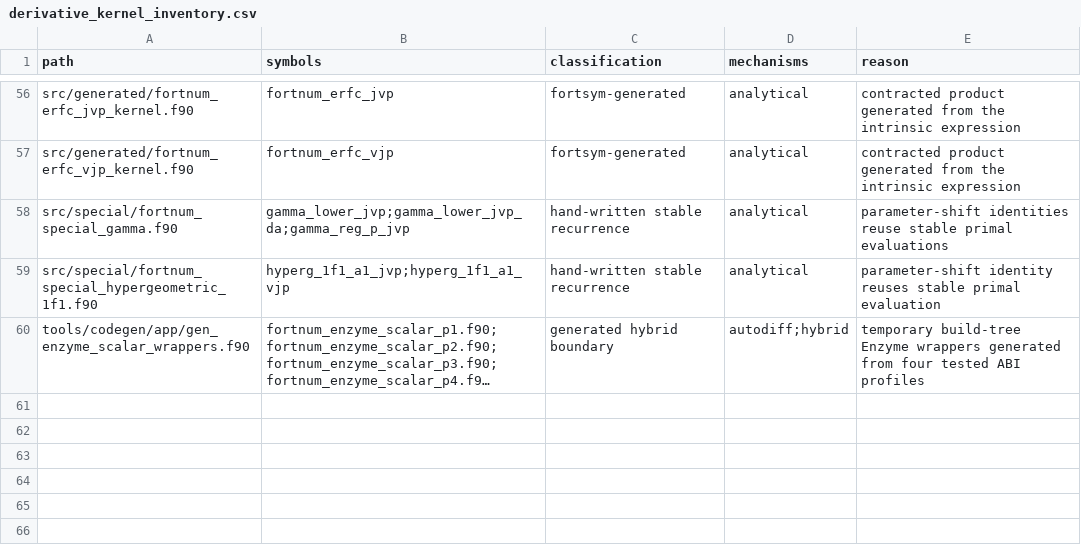
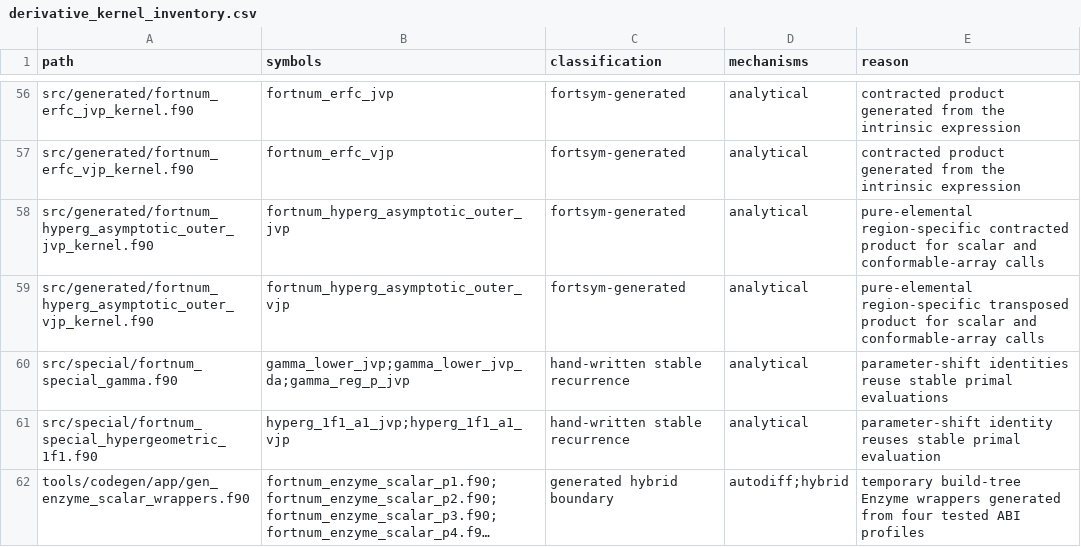
Before and after one commit to lazy-fortran/fortnum, a CSV file: docs/design/derivative_kernel_inventory.csv, drawn as a sheet; only a part is shown, gaps mark what is left out; long unchanged cells end in ….

Commit message:
Generate hypergeometric asymptotic products

```diff
--- a/docs/design/derivative_kernel_inventory.csv
+++ b/docs/design/derivative_kernel_inventory.csv
@@ -57,2 +57,4 @@ src/generated/fortnum_erfc_jvp_kernel.f90,fortnum_erfc_jvp,fortsym-generated,ana
 src/generated/fortnum_erfc_vjp_kernel.f90,fortnum_erfc_vjp,fortsym-generated,analytical,contracted product generated from the intrinsic expression
+src/generated/fortnum_hyperg_asymptotic_outer_jvp_kernel.f90,fortnum_hyperg_asymptotic_outer_jvp,fortsym-generated,analytical,pure-elemental region-specific contracted product for scalar and conformable-array calls
+src/generated/fortnum_hyperg_asymptotic_outer_vjp_kernel.f90,fortnum_hyperg_asymptotic_outer_vjp,fortsym-generated,analytical,pure-elemental region-specific transposed product for scalar and conformable-array calls
 src/special/fortnum_special_gamma.f90,gamma_lower_jvp;gamma_lower_jvp_da;gamma_reg_p_jvp,hand-written stable recurrence,analytical,parameter-shift identities reuse stable primal evaluations
```
Also changed, not shown: benchmark/report/data/mechanism_tournaments.csv, 13 other files.
